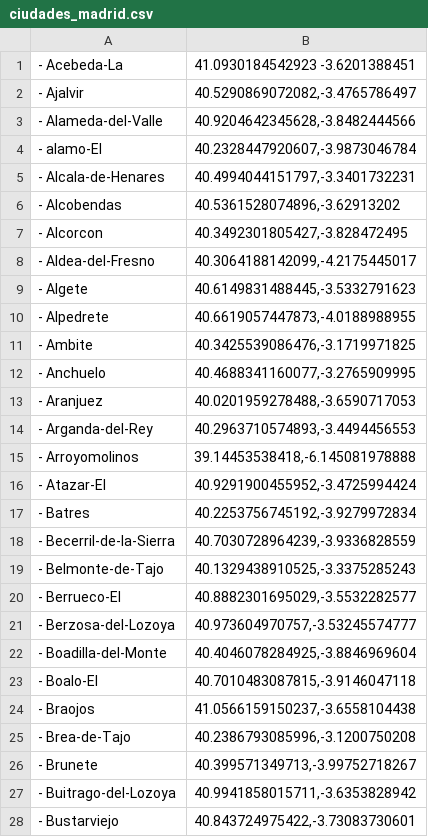
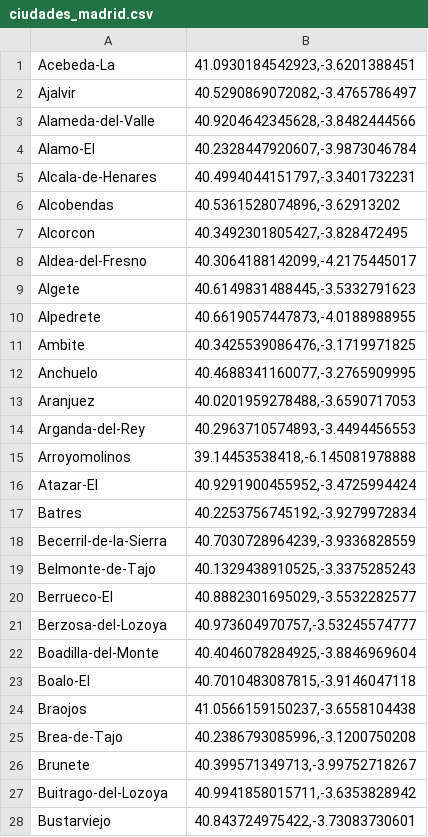
Before and after one commit to RubenGamezTorrijos/Problema_Del_Viajante, a CSV file: coordenadas/ciudades_madrid.csv, drawn as a sheet; only a part is shown; the diff covers the shown part only.

Commit message:
Update ciudades_madrid.csv

```diff
--- a/coordenadas/ciudades_madrid.csv
+++ b/coordenadas/ciudades_madrid.csv
@@ -1,28 +1,28 @@
-- Acebeda-La,"41.0930184542923 -3.6201388451"
-- Ajalvir,"40.5290869072082,-3.4765786497"
-- Alameda-del-Valle,"40.9204642345628,-3.8482444566"
-- alamo-El,"40.2328447920607,-3.9873046784"
-- Alcala-de-Henares,"40.4994044151797,-3.3401732231"
-- Alcobendas,"40.5361528074896,-3.62913202"
-- Alcorcon,"40.3492301805427,-3.828472495"
-- Aldea-del-Fresno,"40.3064188142099,-4.2175445017"
-- Algete,"40.6149831488445,-3.5332791623"
-- Alpedrete,"40.6619057447873,-4.0188988955"
-- Ambite,"40.3425539086476,-3.1719971825"
-- Anchuelo,"40.4688341160077,-3.2765909995"
-- Aranjuez,"40.0201959278488,-3.6590717053"
-- Arganda-del-Rey,"40.2963710574893,-3.4494456553"
-- Arroyomolinos,"39.14453538418,-6.145081978888"
-- Atazar-El,"40.9291900455952,-3.4725994424"
-- Batres,"40.2253756745192,-3.9279972834"
-- Becerril-de-la-Sierra,"40.7030728964239,-3.9336828559"
-- Belmonte-de-Tajo,"40.1329438910525,-3.3375285243"
-- Berrueco-El,"40.8882301695029,-3.5532282577"
-- Berzosa-del-Lozoya,"40.973604970757,-3.53245574777"
-- Boadilla-del-Monte,"40.4046078284925,-3.8846969604"
-- Boalo-El,"40.7010483087815,-3.9146047118"
-- Braojos,"41.0566159150237,-3.6558104438"
-- Brea-de-Tajo,"40.2386793085996,-3.1200750208"
-- Brunete,"40.399571349713,-3.99752718267"
-- Buitrago-del-Lozoya,"40.9941858015711,-3.6353828942"
-- Bustarviejo,"40.843724975422,-3.73083730601"
+"Acebeda-La","41.0930184542923,-3.6201388451"
+"Ajalvir","40.5290869072082,-3.4765786497"
+"Alameda-del-Valle","40.9204642345628,-3.8482444566"
+"Alamo-El","40.2328447920607,-3.9873046784"
+"Alcala-de-Henares","40.4994044151797,-3.3401732231"
+"Alcobendas","40.5361528074896,-3.62913202"
+"Alcorcon","40.3492301805427,-3.828472495"
+"Aldea-del-Fresno","40.3064188142099,-4.2175445017"
+"Algete","40.6149831488445,-3.5332791623"
+"Alpedrete","40.6619057447873,-4.0188988955"
+"Ambite","40.3425539086476,-3.1719971825"
+"Anchuelo","40.4688341160077,-3.2765909995"
+"Aranjuez","40.0201959278488,-3.6590717053"
+"Arganda-del-Rey","40.2963710574893,-3.4494456553"
+"Arroyomolinos","39.14453538418,-6.145081978888"
+"Atazar-El","40.9291900455952,-3.4725994424"
+"Batres","40.2253756745192,-3.9279972834"
+"Becerril-de-la-Sierra","40.7030728964239,-3.9336828559"
+"Belmonte-de-Tajo","40.1329438910525,-3.3375285243"
+"Berrueco-El","40.8882301695029,-3.5532282577"
+"Berzosa-del-Lozoya","40.973604970757,-3.53245574777"
+"Boadilla-del-Monte","40.4046078284925,-3.8846969604"
+"Boalo-El","40.7010483087815,-3.9146047118"
+"Braojos","41.0566159150237,-3.6558104438"
+"Brea-de-Tajo","40.2386793085996,-3.1200750208"
+"Brunete","40.399571349713,-3.99752718267"
+"Buitrago-del-Lozoya","40.9941858015711,-3.6353828942"
+"Bustarviejo","40.843724975422,-3.73083730601"
```
Also changed, not shown: 46 edited cells elsewhere in this file.
